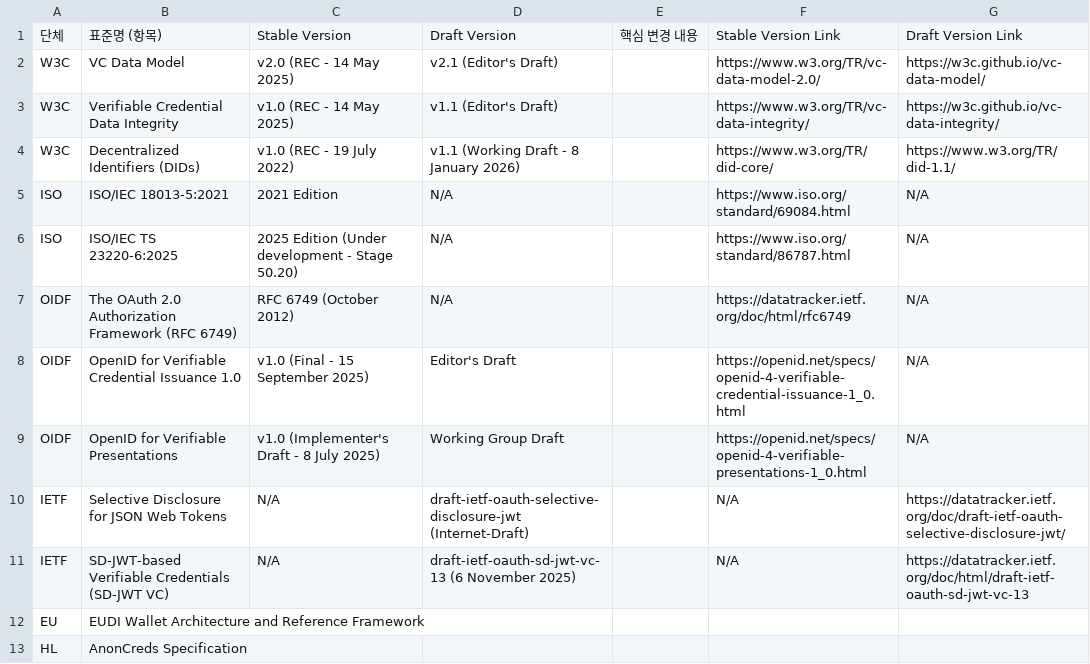
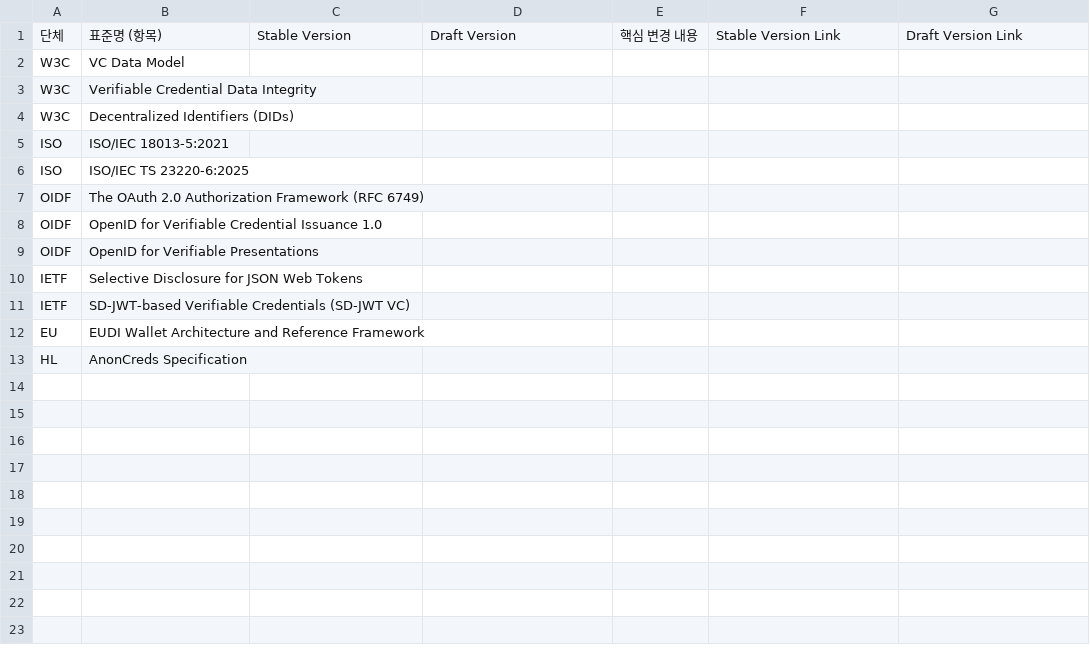
Before and after one commit to yoongyu-lee/standards-version-tracker, a CSV file: standards.csv, drawn as a sheet.

Commit message:
Update standards.csv

```diff
--- a/standards.csv
+++ b/standards.csv
@@ -1,12 +1,12 @@
 단체,표준명 (항목),Stable Version,Draft Version,핵심 변경 내용,Stable Version Link,Draft Version Link
-W3C,"VC Data Model","v2.0 (REC - 14 May 2025)","v2.1 (Editor's Draft)","","https://www.w3.org/TR/vc-data-model-2.0/","https://w3c.github.io/vc-data-model/"
-W3C,"Verifiable Credential Data Integrity","v1.0 (REC - 14 May 2025)","v1.1 (Editor's Draft)","","https://www.w3.org/TR/vc-data-integrity/","https://w3c.github.io/vc-data-integrity/"
-W3C,"Decentralized Identifiers (DIDs)","v1.0 (REC - 19 July 2022)","v1.1 (Working Draft - 8 January 2026)","","https://www.w3.org/TR/did-core/","https://www.w3.org/TR/did-1.1/"
-ISO,"ISO/IEC 18013-5:2021","2021 Edition","N/A","","https://www.iso.org/standard/69084.html","N/A"
-ISO,"ISO/IEC TS 23220-6:2025","2025 Edition (Under development - Stage 50.20)","N/A","","https://www.iso.org/standard/86787.html","N/A"
-OIDF,"The OAuth 2.0 Authorization Framework (RFC 6749)","RFC 6749 (October 2012)","N/A","","https://datatracker.ietf.org/doc/html/rfc6749","N/A"
-OIDF,"OpenID for Verifiable Credential Issuance 1.0","v1.0 (Final - 15 September 2025)","Editor's Draft","","https://openid.net/specs/openid-4-verifiable-credential-issuance-1_0.html","N/A"
-OIDF,"OpenID for Verifiable Presentations","v1.0 (Implementer's Draft - 8 July 2025)","Working Group Draft","","https://openid.net/specs/openid-4-verifiable-presentations-1_0.html","N/A"
-IETF,"Selective Disclosure for JSON Web Tokens","N/A","draft-ietf-oauth-selective-disclosure-jwt (Internet-Draft)","","N/A","https://datatracker.ietf.org/doc/draft-ietf-oauth-selective-disclosure-jwt/"
-IETF,"SD-JWT-based Verifiable Credentials (SD-JWT VC)","N/A","draft-ietf-oauth-sd-jwt-vc-13 (6 November 2025)","","N/A","https://datatracker.ietf.org/doc/html/draft-ietf-oauth-sd-jwt-vc-13"
+W3C,"VC Data Model","","","","",""
+W3C,"Verifiable Credential Data Integrity","","","","",""
+W3C,"Decentralized Identifiers (DIDs)","","","","",""
+ISO,"ISO/IEC 18013-5:2021","","","","",""
+ISO,"ISO/IEC TS 23220-6:2025","","","","",""
+OIDF,"The OAuth 2.0 Authorization Framework (RFC 6749)","","","","",""
+OIDF,"OpenID for Verifiable Credential Issuance 1.0","","","","",""
+OIDF,"OpenID for Verifiable Presentations","","","","",""
+IETF,"Selective Disclosure for JSON Web Tokens","","","","",""
+IETF,"SD-JWT-based Verifiable Credentials (SD-JWT VC)","","","","",""
 EU,"EUDI Wallet Architecture and Reference Framework","","","","",""
```
